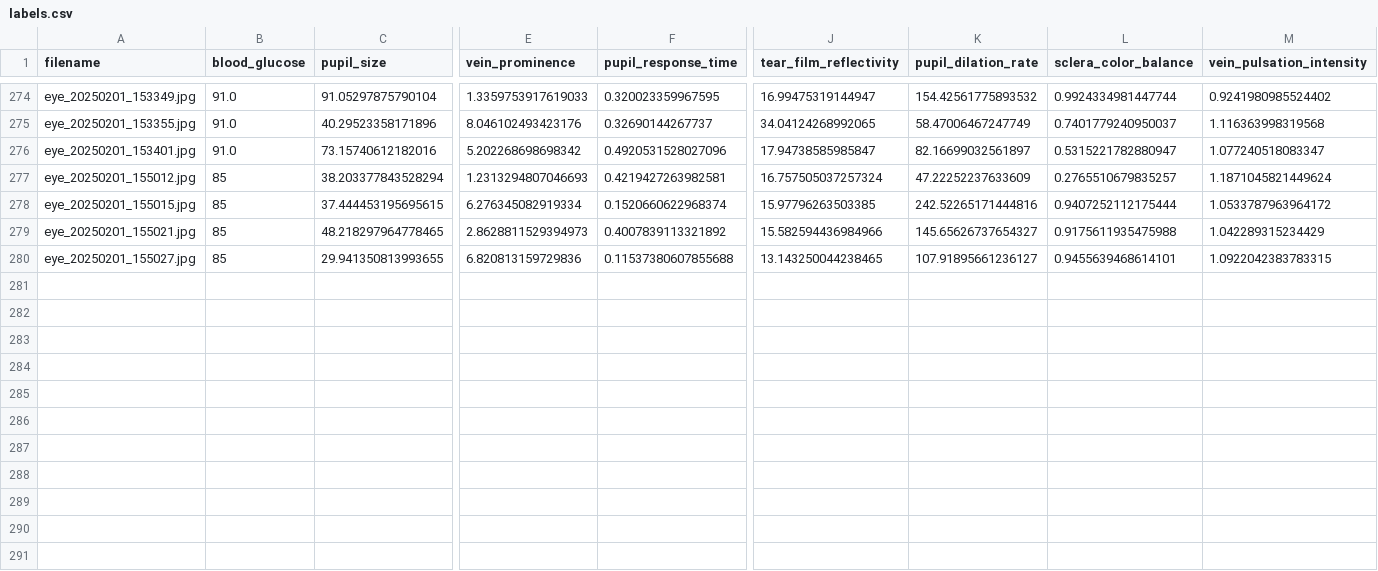
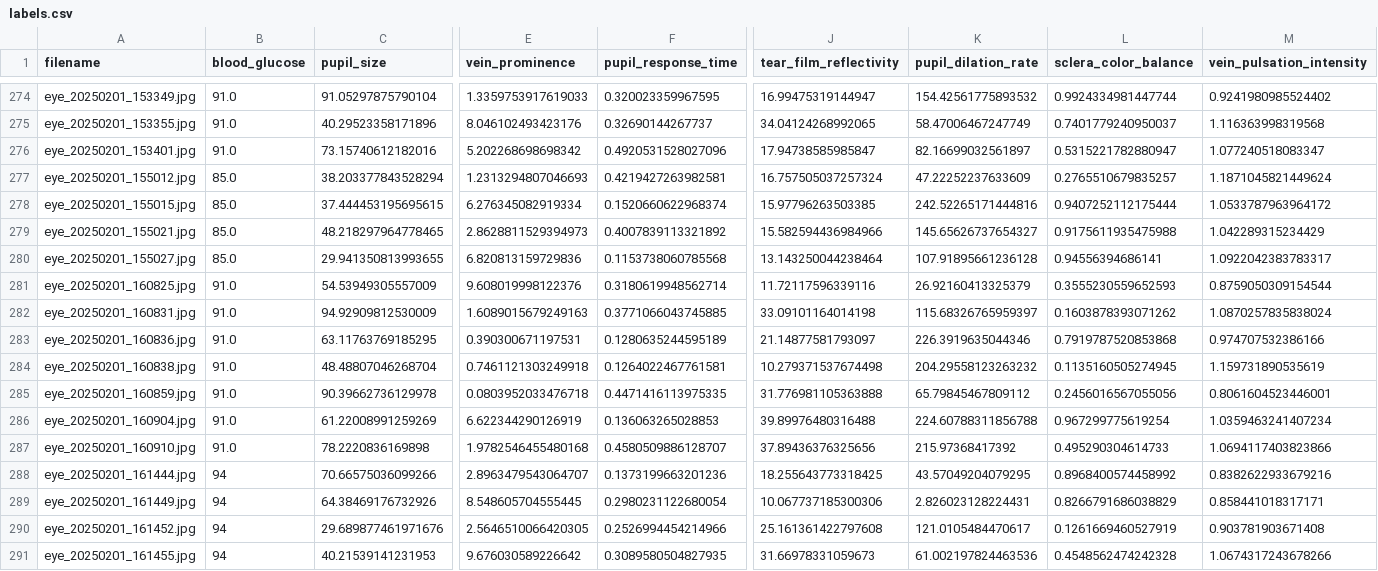
Before and after one commit to jtb21091/EyeBloodGlucose, a CSV file: eye_glucose_data/labels.csv, drawn as a sheet; only a part is shown, gaps mark what is left out; rows hold the shown columns only; the diff names each change by its address in the sheet, - before the commit and + after, or states it on an @@ line.

```diff
--- a/eye_glucose_data/labels.csv
+++ b/eye_glucose_data/labels.csv
-B277:B280 (blood_glucose): 85
+B277:B280 (blood_glucose): 85.0
-F280 (pupil_response_time): 0.11537380607855688
+F280 (pupil_response_time): 0.1153738060785568
-J280 (tear_film_reflectivity): 13.143250044238465
+J280 (tear_film_reflectivity): 13.143250044238464
-K280 (pupil_dilation_rate): 107.91895661236127
+K280 (pupil_dilation_rate): 107.91895661236128
-L280 (sclera_color_balance): 0.9455639468614101
+L280 (sclera_color_balance): 0.94556394686141
-M280 (vein_pulsation_intensity): 1.0922042383783315
+M280 (vein_pulsation_intensity): 1.0922042383783317
+row 281: eye_20250201_160825.jpg | 91.0 | 54.53949305557009 | 9.608019998122376 | 0.3180619948562714 | 11.72117596339116 | 26.92160413325379 | 0.3555230559652593 | 0.8759050309154544
+row 282: eye_20250201_160831.jpg | 91.0 | 94.92909812530009 | 1.6089015679249163 | 0.3771066043745885 | 33.09101164014198 | 115.68326765959397 | 0.1603878393071262 | 1.0870257835838024
+row 283: eye_20250201_160836.jpg | 91.0 | 63.11763769185295 | 0.390300671197531 | 0.1280635244595189 | 21.14877581793097 | 226.3919635044346 | 0.7919787520853868 | 0.974707532386166
+row 284: eye_20250201_160838.jpg | 91.0 | 48.48807046268704 | 0.7461121303249918 | 0.1264022467761581 | 10.279371537674498 | 204.29558123263232 | 0.1135160505274945 | 1.159731890535619
+row 285: eye_20250201_160859.jpg | 91.0 | 90.39662736129978 | 0.0803952033476718 | 0.4471416113975335 | 31.776981105363888 | 65.79845467809112 | 0.2456016567055056 | 0.8061604523446001
+row 286: eye_20250201_160904.jpg | 91.0 | 61.22008991259269 | 6.622344290126919 | 0.136063265028853 | 39.89976480316488 | 224.60788311856788 | 0.967299775619254 | 1.0359463241407234
+row 287: eye_20250201_160910.jpg | 91.0 | 78.2220836169898 | 1.9782546455480168 | 0.4580509886128707 | 37.89436376325656 | 215.97368417392 | 0.495290304614733 | 1.0694117403823866
+row 288: eye_20250201_161444.jpg | 94 | 70.66575036099266 | 2.8963479543064707 | 0.1373199663201236 | 18.255643773318425 | 43.57049204079295 | 0.8968400574458992 | 0.8382622933679216
+row 289: eye_20250201_161449.jpg | 94 | 64.38469176732926 | 8.548605704555445 | 0.2980231122680054 | 10.067737185300306 | 2.826023128224431 | 0.8266791686038829 | 0.858441018317171
+row 290: eye_20250201_161452.jpg | 94 | 29.689877461971676 | 2.5646510066420305 | 0.2526994454214966 | 25.161361422797608 | 121.0105484470617 | 0.1261669460527919 | 0.903781903671408
+row 291: eye_20250201_161455.jpg | 94 | 40.21539141231953 | 9.676030589226642 | 0.3089580504827935 | 31.66978331059673 | 61.002197824463536 | 0.4548562474242328 | 1.0674317243678266
```
Also changed, not shown: 1 other file.
